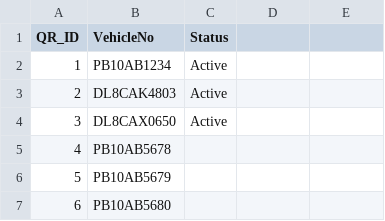
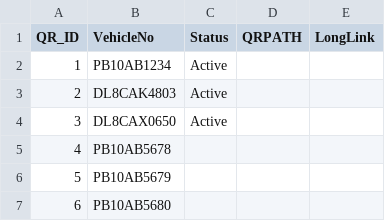
Before and after one commit to gridcops/reneigo-scan-form, a CSV file: qr_pool.csv, drawn as a sheet; only a part is shown.

Commit message:
Update qr_pool.csv

```diff
--- a/qr_pool.csv
+++ b/qr_pool.csv
@@ -1,2 +1,2 @@
-QR_ID,VehicleNo,Status,
+QR_ID,VehicleNo,Status,QRPATH,LongLink
 1,PB10AB1234,Active,
```
